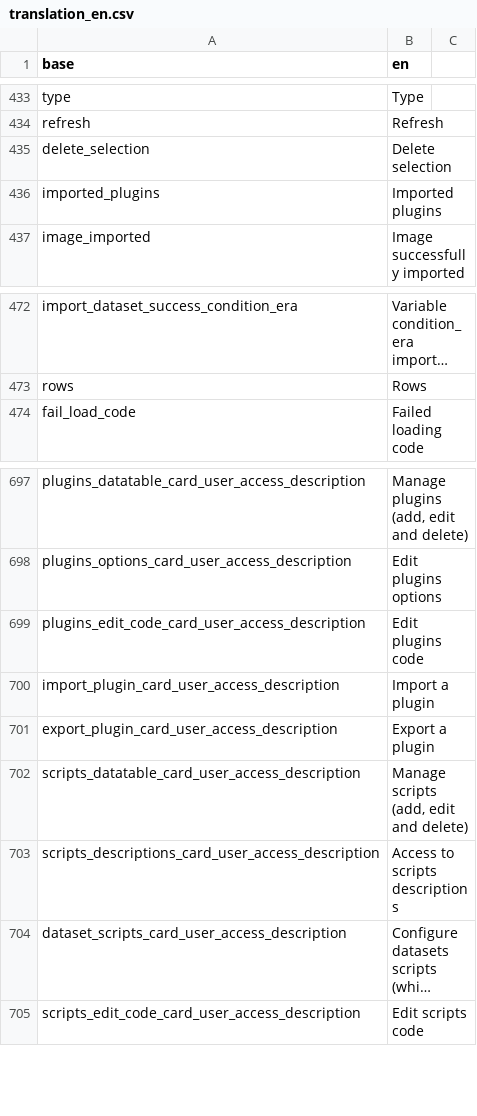
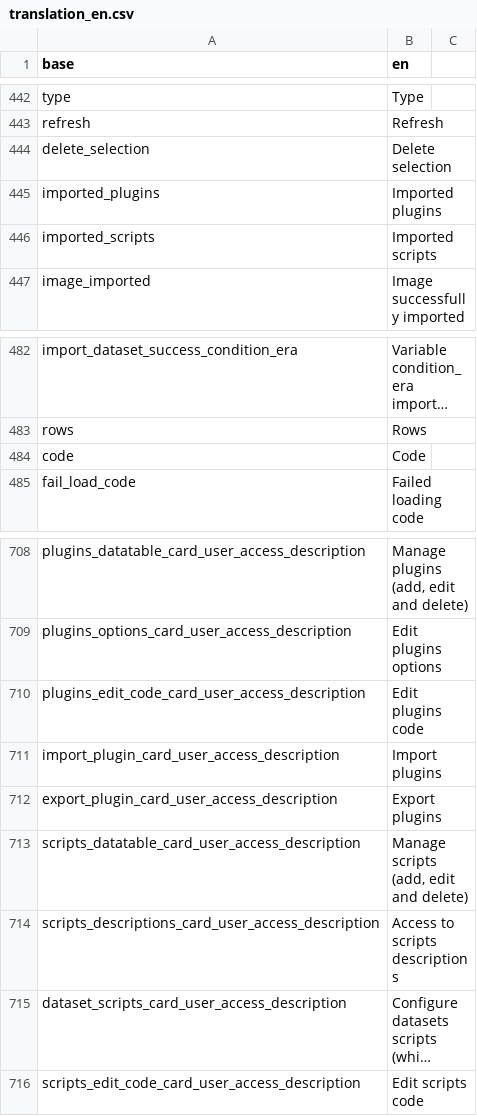
Before and after one commit to BorisDelange/linkr_shinyproxy, a CSV file: translations/translation_en.csv, drawn as a sheet; only a part is shown, gaps mark what is left out; long unchanged cells end in …; addresses are those after the commit; the diff covers the shown part only; the diff names each change by its address in the sheet, - before the commit and + after, or states it on an @@ line.

```diff
--- a/translations/translation_en.csv
+++ b/translations/translation_en.csv
+row 446: imported_scripts | Imported scripts
+row 484: code | Code
-B711 (en): Import a plugin
+B711 (en): Import plugins
-B712 (en): Export a plugin
+B712 (en): Export plugins
```
Also changed, not shown: 11 added rows elsewhere in this file, translations/translation_fr.csv, 8 other files.
